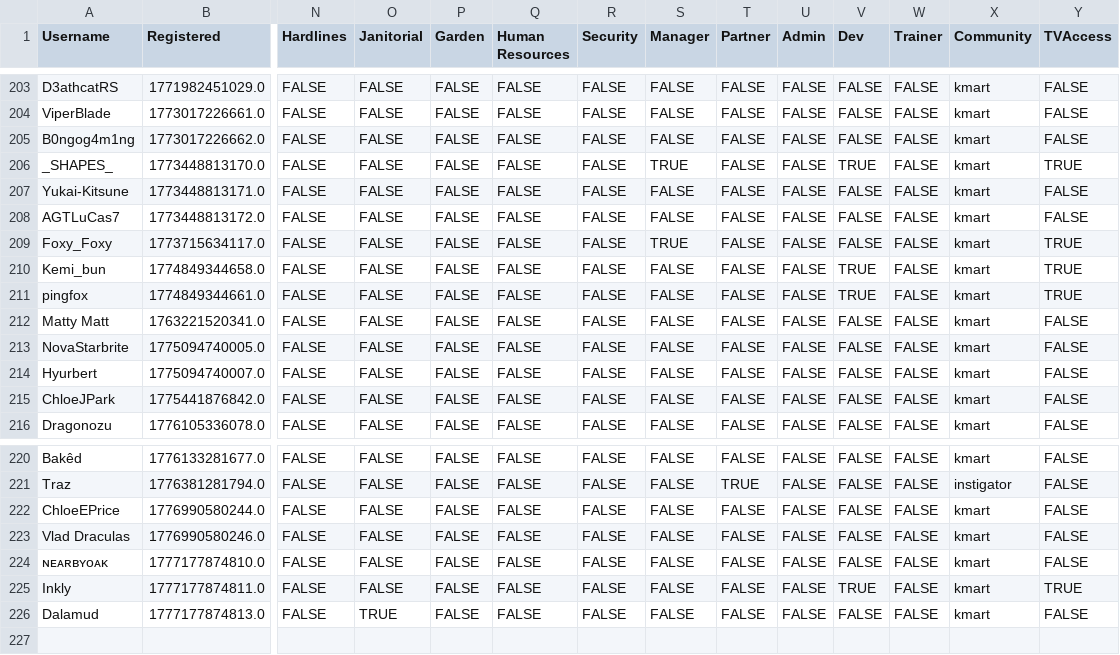
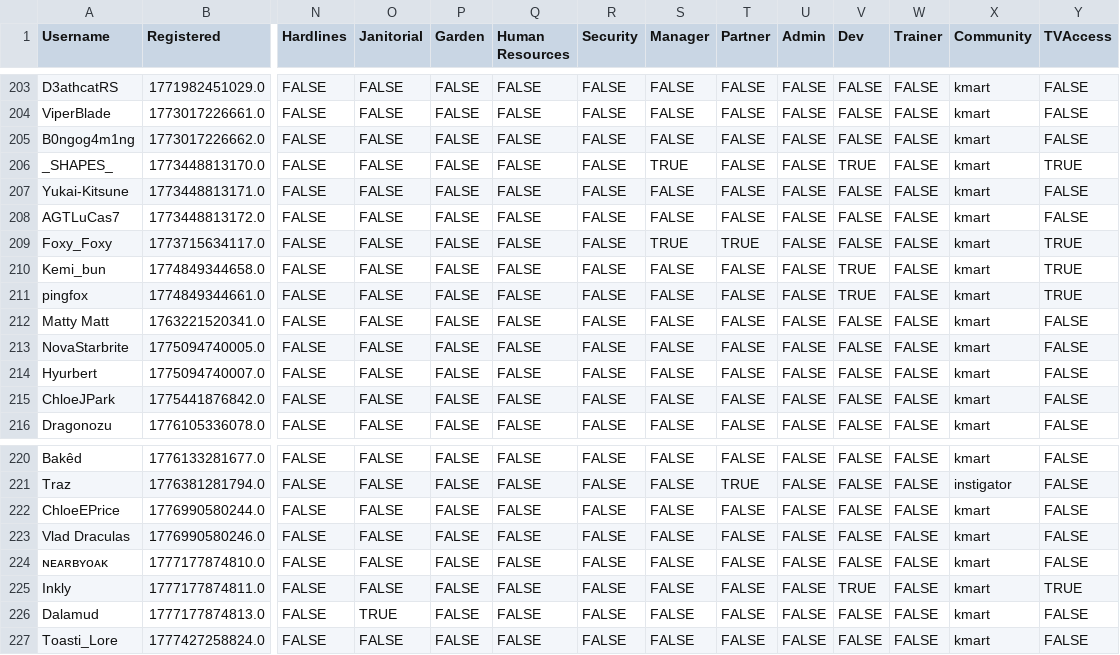
Before and after one commit to VRC-Kmart/aisle-6, a CSV file: clockboy/associates.csv, drawn as a sheet; only a part is shown, gaps mark what is left out; rows hold the shown columns only; the diff names each change by its address in the sheet, - before the commit and + after, or states it on an @@ line.

```diff
--- a/clockboy/associates.csv
+++ b/clockboy/associates.csv
-T209 (Partner): FALSE
+T209 (Partner): TRUE
+row 227: Toasti_Lore | 1777427258824.0 | FALSE | FALSE | FALSE | FALSE | FALSE | FALSE | FALSE | FALSE | FALSE | FALSE | kmart | FALSE
```
Also changed, not shown: 4 other files.
